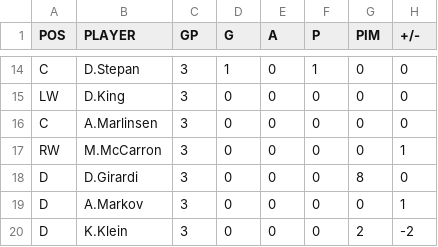
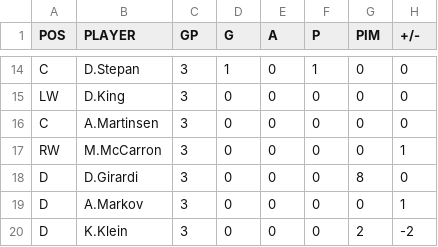
Before and after one commit to backmanification/birdroadscup, a CSV file: 2017/static/games/R1/G5/playerstats.csv, drawn as a sheet; only a part is shown, gaps mark what is left out.

```diff
--- a/2017/static/games/R1/G5/playerstats.csv
+++ b/2017/static/games/R1/G5/playerstats.csv
@@ -15,3 +15,3 @@ C,D.Stepan,3,1,0,1,0,0
 LW,D.King,3,0,0,0,0,0
-C,A.Marlinsen,3,0,0,0,0,0
+C,A.Martinsen,3,0,0,0,0,0
 RW,M.McCarron,3,0,0,0,0,1
```
Also changed, not shown: 2017/static/games/games.csv, 25 other files.
